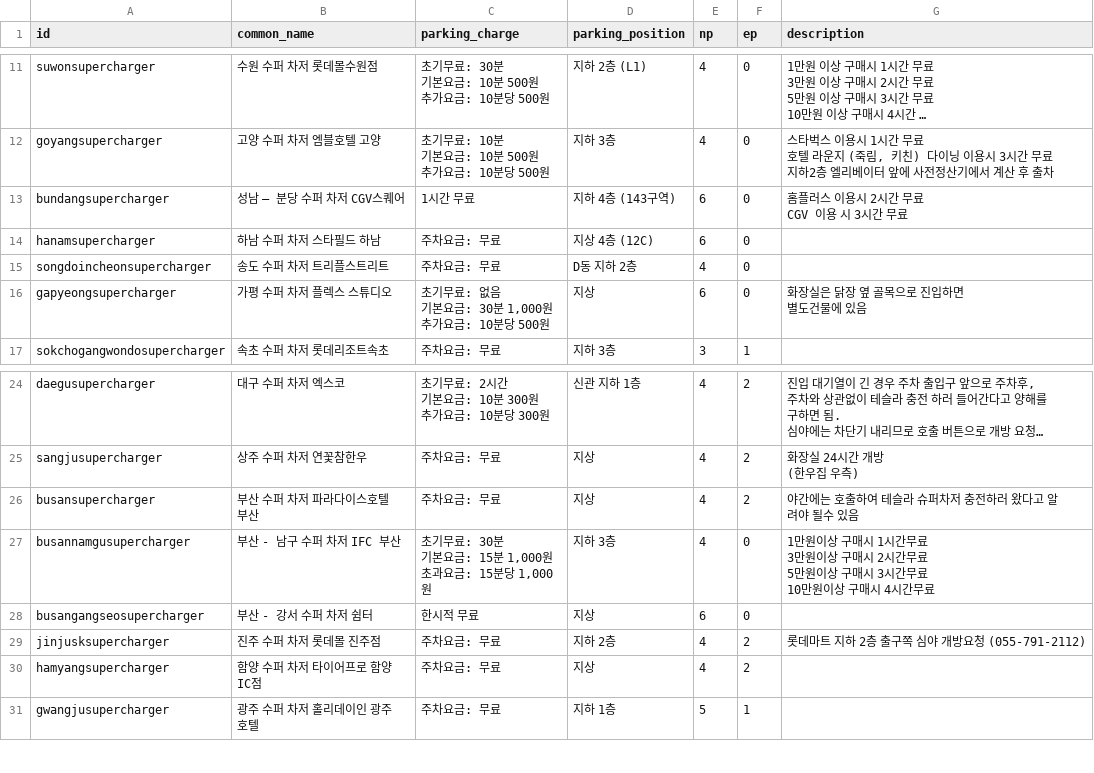
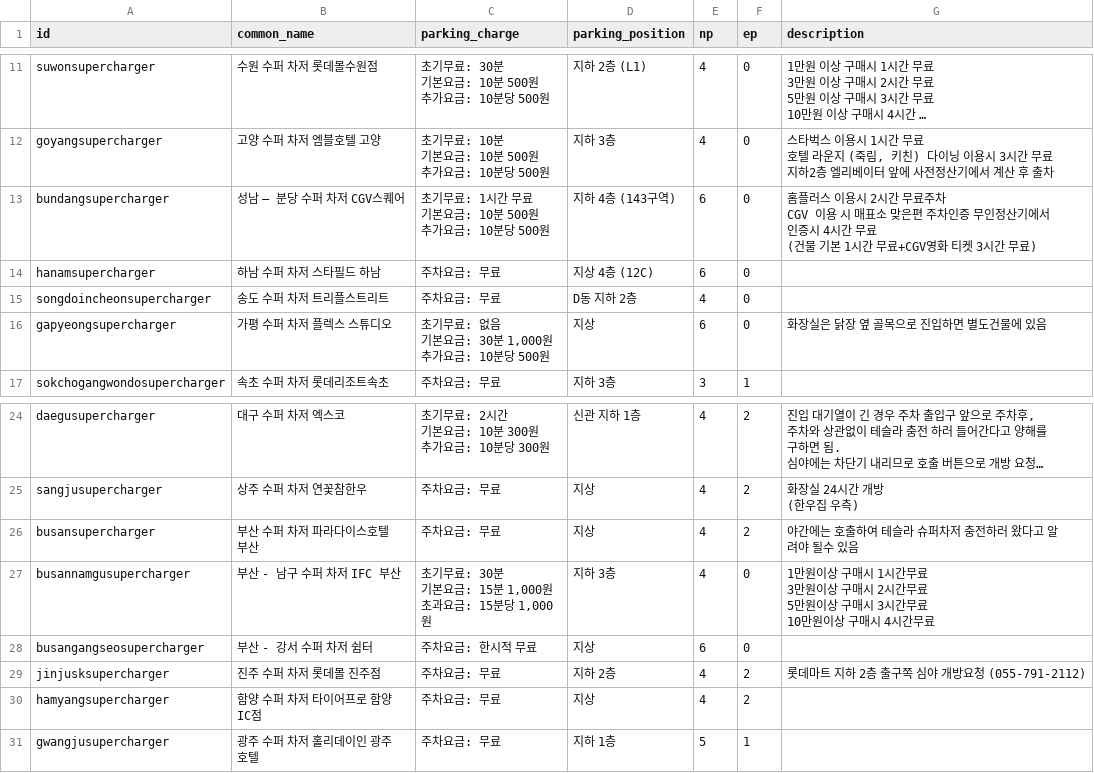
Before and after one commit to frozenrainyoo/supercharger-info, a CSV file: supercharger-info.csv, drawn as a sheet; only a part is shown, gaps mark what is left out; long unchanged cells end in ….

Commit message:
updated bundangsupercharger info

```diff
--- a/supercharger-info.csv
+++ b/supercharger-info.csv
@@ -75,10 +75,12 @@ goyangsupercharger,고양 수퍼 차저 엠블호텔 고양,"초기무료: 10분
 지하2층 엘리베이터 앞에 사전정산기에서 계산 후 출차"
-bundangsupercharger,성남 – 분당 수퍼 차저 CGV스퀘어,1시간 무료,지하 4층 (143구역),6,0,"홈플러스 이용시 2시간 무료
-CGV 이용 시 3시간 무료"
+bundangsupercharger,성남 – 분당 수퍼 차저 CGV스퀘어,"초기무료: 1시간 무료
+기본요금: 10분 500원
+추가요금: 10분당 500원",지하 4층 (143구역),6,0,"홈플러스 이용시 2시간 무료주차
+CGV 이용 시 매표소 맞은편 주차인증 무인정산기에서 인증시 4시간 무료
+(건물 기본 1시간 무료+CGV영화 티켓 3시간 무료)"
 hanamsupercharger,하남 수퍼 차저 스타필드 하남,"주차요금: 무료",지상 4층 (12C),6,0,
 songdoincheonsupercharger,송도 수퍼 차저 트리플스트리트,"주차요금: 무료",D동 지하 2층,4,0,
-gapyeongsupercharger,가평 수퍼 차저 플렉스 스튜디오,"초기무료: 없음
-기본요금: 30분 1,000원
-추가요금: 10분당 500원",지상,6,0,"화장실은 닭장 옆 골목으로 진입하면
-별도건물에 있음"
+gapyeongsupercharger,가평 수퍼 차저 플렉스 스튜디오,"초기무료: 없음
+기본요금: 30분 1,000원
+추가요금: 10분당 500원",지상,6,0,"화장실은 닭장 옆 골목으로 진입하면 별도건물에 있음"
 sokchogangwondosupercharger,속초 수퍼 차저 롯데리조트속초,"주차요금: 무료",지하 3층,3,1,
@@ -107,3 +109,3 @@ busannamgusupercharger,부산 - 남구 수퍼 차저 IFC 부산,"초기무료: 3
 10만원이상 구매시 4시간무료"
-busangangseosupercharger,부산 - 강서 수퍼 차저 쉼터,한시적 무료,지상,6,0,
+busangangseosupercharger,부산 - 강서 수퍼 차저 쉼터,"주차요금: 한시적 무료",지상,6,0,
 jinjusksupercharger,진주 수퍼 차저 롯데몰 진주점,"주차요금: 무료",지하 2층,4,2,"롯데마트 지하 2층 출구쪽 심야 개방요청 (055-791-2112)"
```
